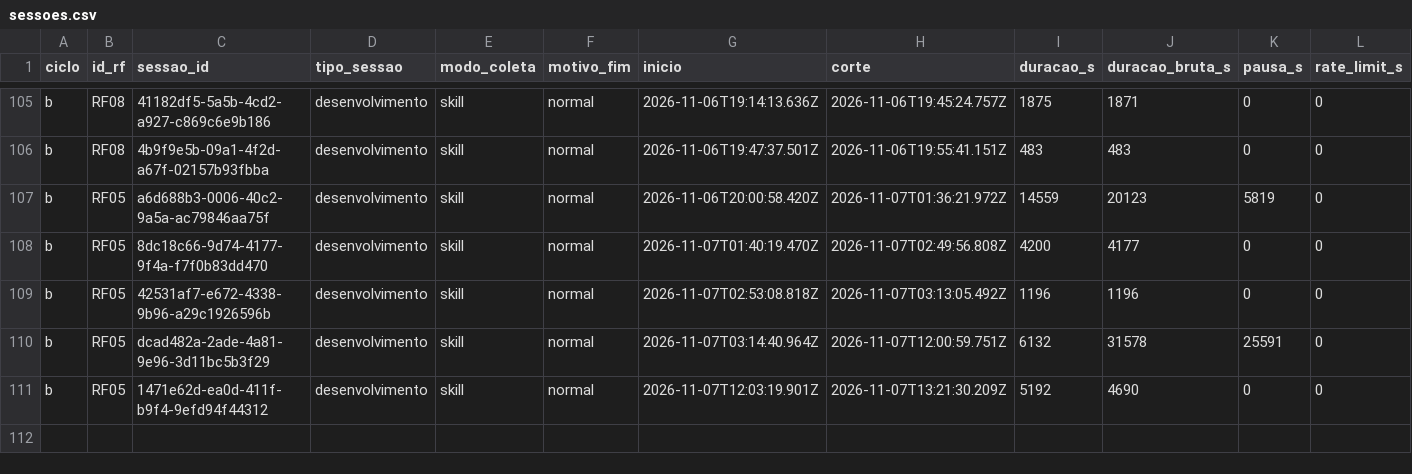
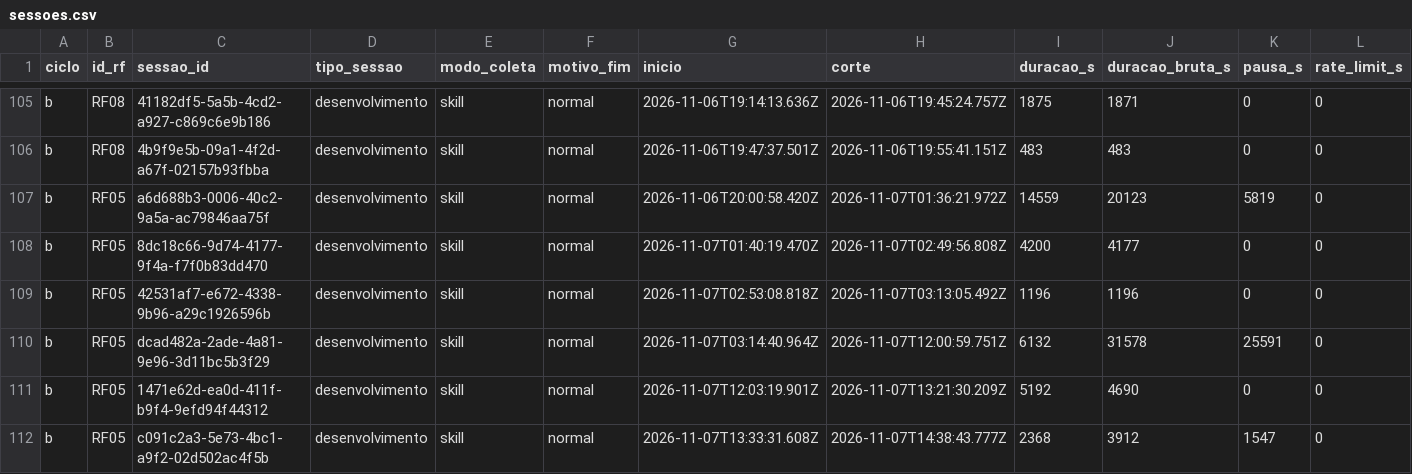
Before and after one commit to WagnerofDuarte/cerne-avaliacao, a CSV file: dados/cicloB/sessoes.csv, drawn as a sheet; only a part is shown, gaps mark what is left out; rows hold the shown columns only; the diff names each change by its address in the sheet, - before the commit and + after, or states it on an @@ line.

```diff
--- a/dados/cicloB/sessoes.csv
+++ b/dados/cicloB/sessoes.csv
+row 112: b | RF05 | c091c2a3-5e73-4bc1-a9f2-02d502ac4f5b | desenvolvimento | skill | normal | 2026-11-07T13:33:31.608Z | 2026-11-07T14:38:43.777Z | 2368 | 3912 | 1547 | 0
```
Also changed, not shown: dados/cicloB/segmentos.csv, 1 other file.
